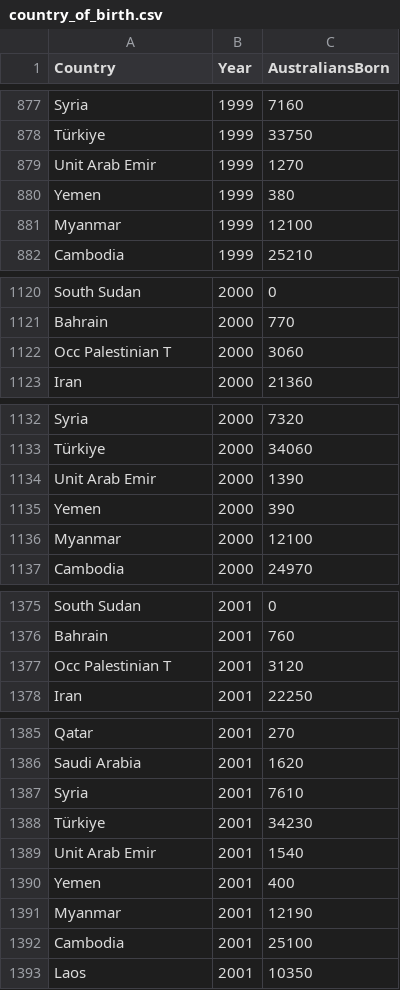
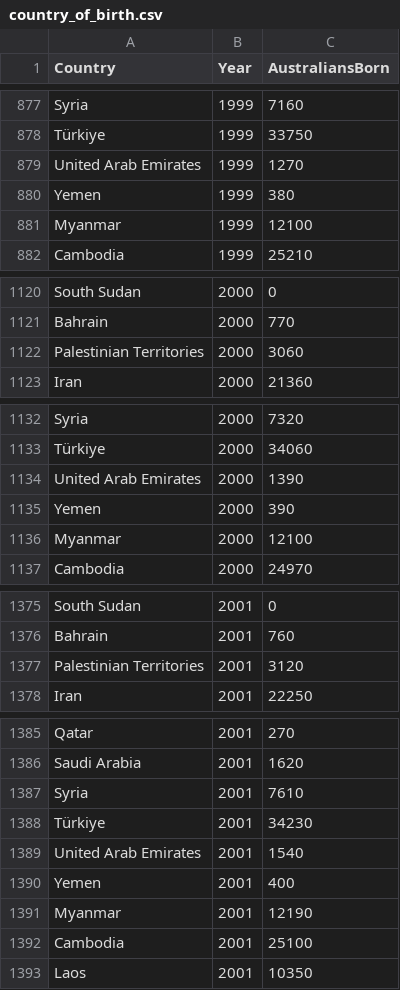
Before and after one commit to twuu0064/vis_2, a CSV file: data/country_of_birth.csv, drawn as a sheet; only a part is shown, gaps mark what is left out; the diff covers the shown part only.

Commit message:
updates to country names

```diff
--- a/data/country_of_birth.csv
+++ b/data/country_of_birth.csv
@@ -878,3 +878,3 @@
 "Türkiye","1999",33750
-"Unit Arab Emir","1999",1270
+"United Arab Emirates","1999",1270
 "Yemen","1999",380
@@ -1121,3 +1121,3 @@
 "Bahrain","2000",770
-"Occ Palestinian T","2000",3060
+"Palestinian Territories","2000",3060
 "Iran","2000",21360
@@ -1133,3 +1133,3 @@
 "Türkiye","2000",34060
-"Unit Arab Emir","2000",1390
+"United Arab Emirates","2000",1390
 "Yemen","2000",390
@@ -1376,3 +1376,3 @@
 "Bahrain","2001",760
-"Occ Palestinian T","2001",3120
+"Palestinian Territories","2001",3120
 "Iran","2001",22250
@@ -1388,3 +1388,3 @@
 "Türkiye","2001",34230
-"Unit Arab Emir","2001",1540
+"United Arab Emirates","2001",1540
 "Yemen","2001",400
```
Also changed, not shown: 49 edited cells elsewhere in this file.
